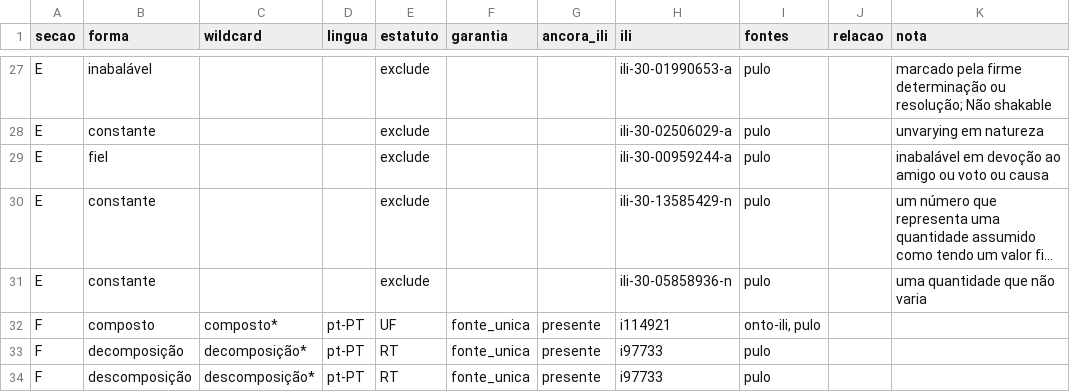
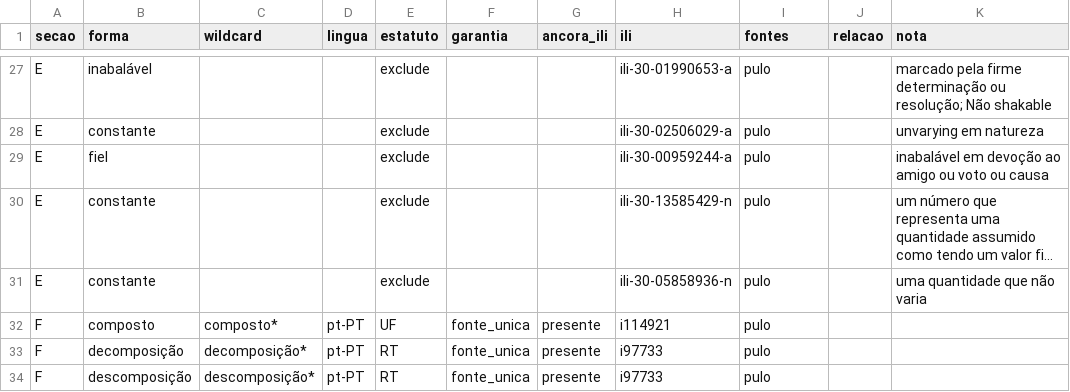
Before and after one commit to LuisMRaimundo/Semantic_Research, a CSV file: classes/TexturaComposita/FINAL_RESULTS__Onto_plus_PULO/TERMOS_PESQUISA.csv, drawn as a sheet; only a part is shown, gaps mark what is left out; long unchanged cells end in …; the diff names each change by its address in the sheet, - before the commit and + after, or states it on an @@ line.

```diff
--- a/classes/TexturaComposita/FINAL_RESULTS__Onto_plus_PULO/TERMOS_PESQUISA.csv
+++ b/classes/TexturaComposita/FINAL_RESULTS__Onto_plus_PULO/TERMOS_PESQUISA.csv
-I32 (fontes): onto-ili, pulo
+I32 (fontes): pulo
```
Also changed, not shown: 35 other files.
